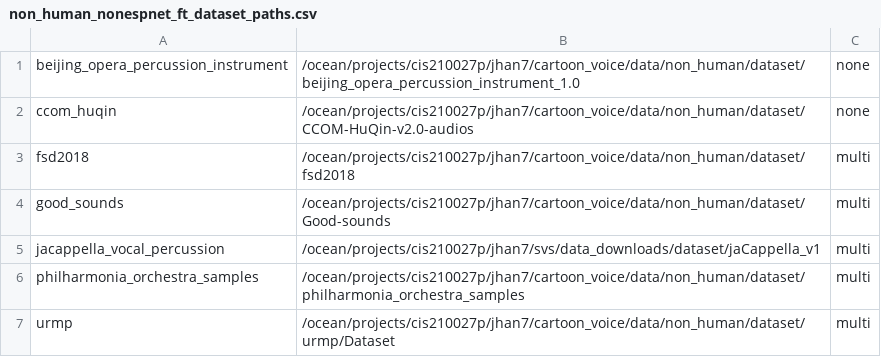
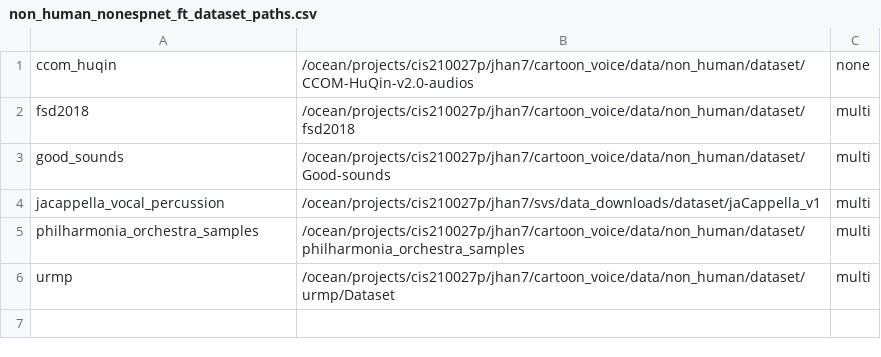
Before and after one commit to HANJionghao/ParallelWaveGAN, a CSV file: egs/mixed/token_voc1/local/data/non_human_nonespnet_ft_dataset_paths.csv, drawn as a sheet.

Commit message:
remove beijing_opera_percussion_instrument path and rename gdc_game_audio_bundle to gdc in non-human dataset paths

```diff
--- a/egs/mixed/token_voc1/local/data/non_human_nonespnet_ft_dataset_paths.csv
+++ b/egs/mixed/token_voc1/local/data/non_human_nonespnet_ft_dataset_paths.csv
@@ -1,2 +1 @@
-beijing_opera_percussion_instrument,/ocean/projects/cis210027p/jhan7/cartoon_voice/data/non_human/dataset/beijing_opera_percussion_instrument_1.0,none
 ccom_huqin,/ocean/projects/cis210027p/jhan7/cartoon_voice/data/non_human/dataset/CCOM-HuQin-v2.0-audios,none
```
Also changed, not shown: egs/mixed/token_voc1/local/data/non_human_nonespnet_pt-only_dataset_paths.csv.
